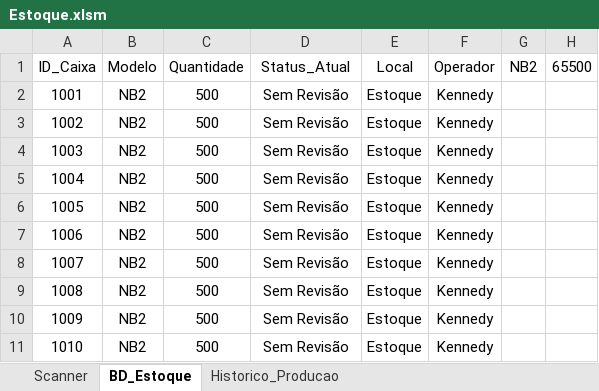
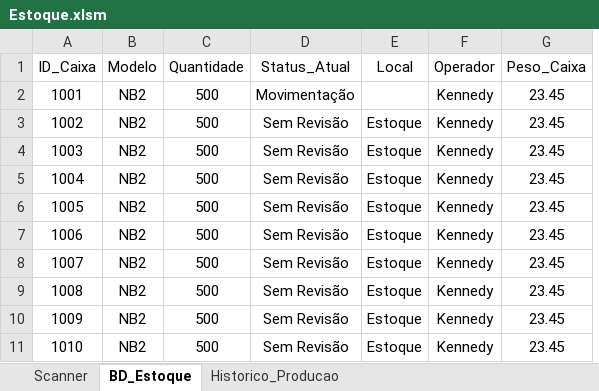
Before and after one commit to kennedyEmanoel/excel_vba, an Excel workbook: Estoque.xlsm, sheet BD_Estoque, drawn as a sheet; only a part is shown; values as stored, in another font and other column widths than the file's, no borders; removed rows and columns are numbered as before the commit, all else as after; the diff names each change by its address in the sheet, - before the commit and + after, or states it on an @@ line.

```diff
--- a/Estoque.xlsm (sheet BD_Estoque)
+++ b/Estoque.xlsm (sheet BD_Estoque)
-column G (NB2), empty
-column H (65500), empty
+column G (Peso_Caixa), rows 2-11: all 23.45
-D2 (Status_Atual): Sem Revisão
+D2 (Status_Atual): Movimentação
-E2 (Local): Estoque
+E2 (Local): (empty)
```
Also changed, not shown: sheet Scanner, sheet Historico_Producao, charts or pictures, 3 other files.
